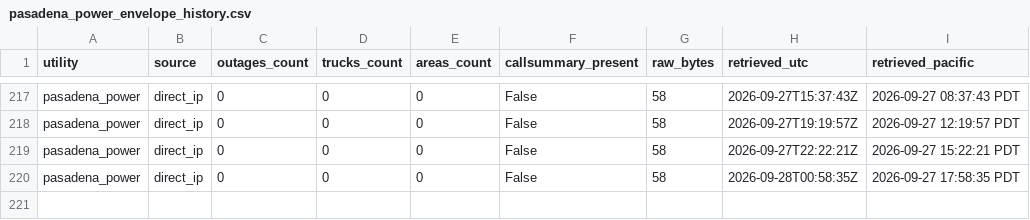
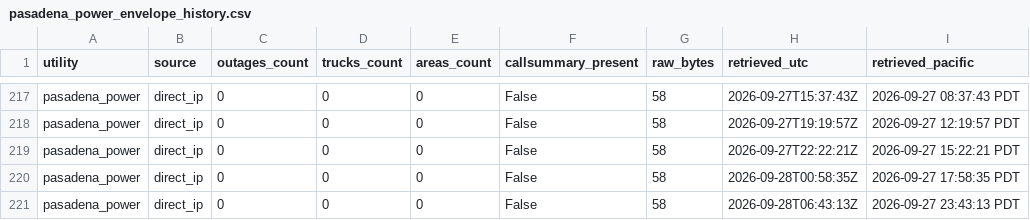
Before and after one commit to danish0305/sce-outage-tracker, a CSV file: pasadena/pasadena_power_envelope_history.csv, drawn as a sheet; only a part is shown, gaps mark what is left out; the diff names each change by its address in the sheet, - before the commit and + after, or states it on an @@ line.

```diff
--- a/pasadena/pasadena_power_envelope_history.csv
+++ b/pasadena/pasadena_power_envelope_history.csv
+row 221: pasadena_power | direct_ip | 0 | 0 | 0 | False | 58 | 2026-09-28T06:43:13Z | 2026-09-27 23:43:13 PDT
```
Also changed, not shown: la_oc_outages_latest.csv, ladwp/ladwp_la_outages_history.csv, 7 other files.
